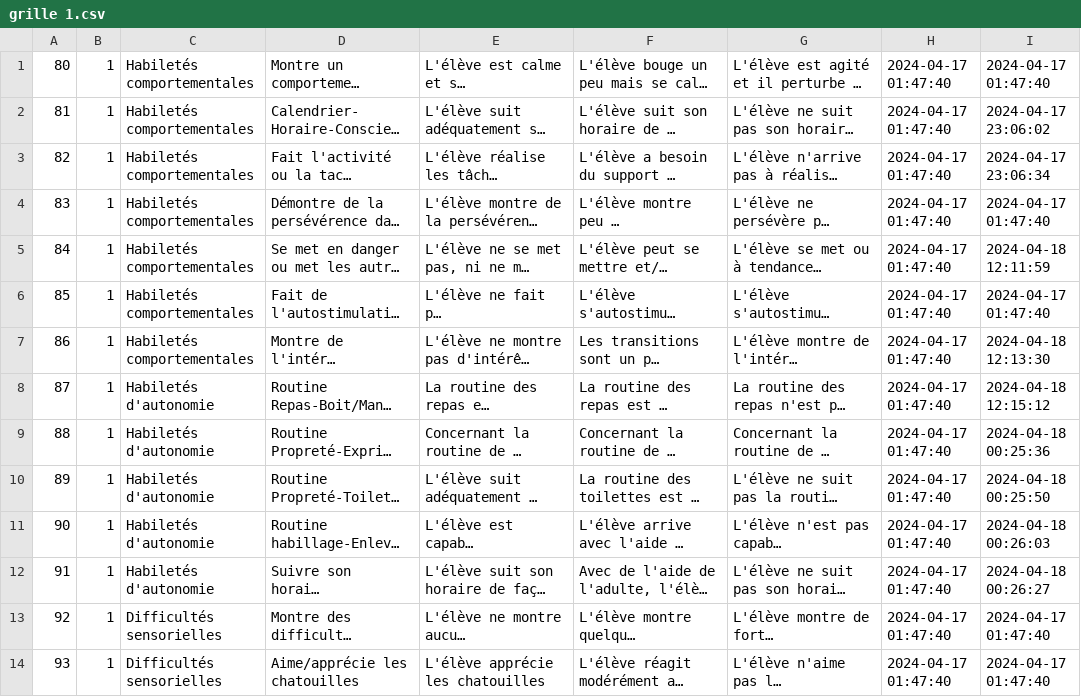
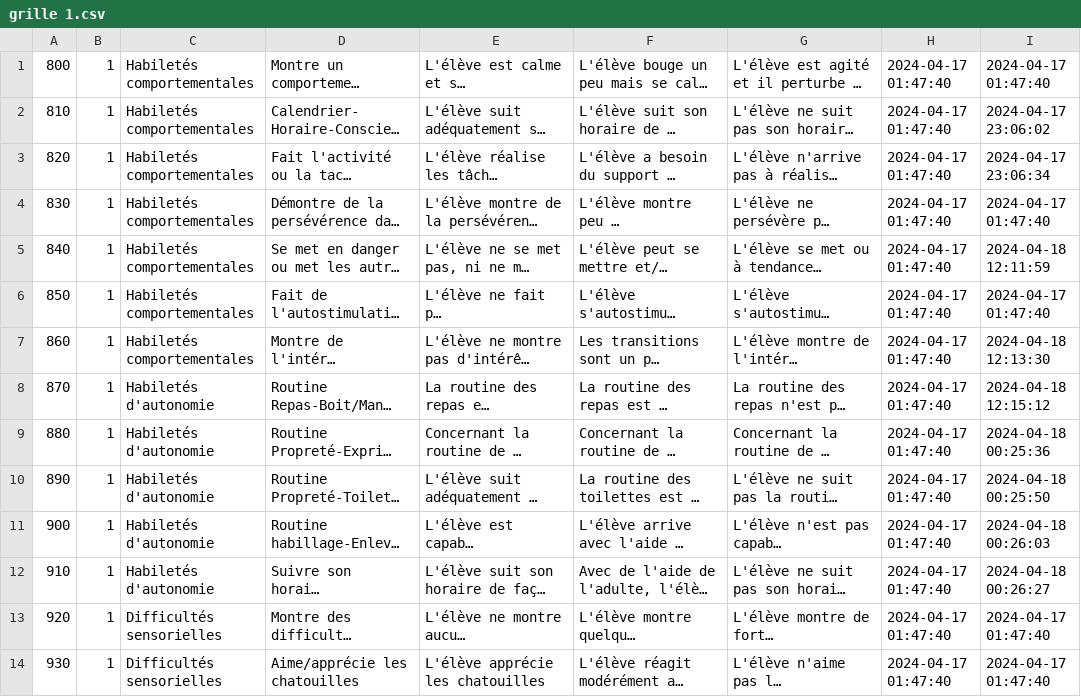
Before and after one commit to MenendezON/school-management-system, a CSV file: grille 1.csv, drawn as a sheet; only a part is shown; long unchanged cells end in …; the diff covers the shown part only; the diff names each change by its address in the sheet, - before the commit and + after, or states it on an @@ line.

Commit message:
Update grille 1

```diff
--- a/grille 1.csv
+++ b/grille 1.csv
-A1: 80
+A1: 800
-A2: 81
+A2: 810
-A3: 82
+A3: 820
-A4: 83
+A4: 830
-A5: 84
+A5: 840
-A6: 85
+A6: 850
-A7: 86
+A7: 860
-A8: 87
+A8: 870
-A9: 88
+A9: 880
-A10: 89
+A10: 890
-A11: 90
+A11: 900
-A12: 91
+A12: 910
-A13: 92
+A13: 920
-A14: 93
+A14: 930
```
Also changed, not shown: 139 edited cells elsewhere in this file.
